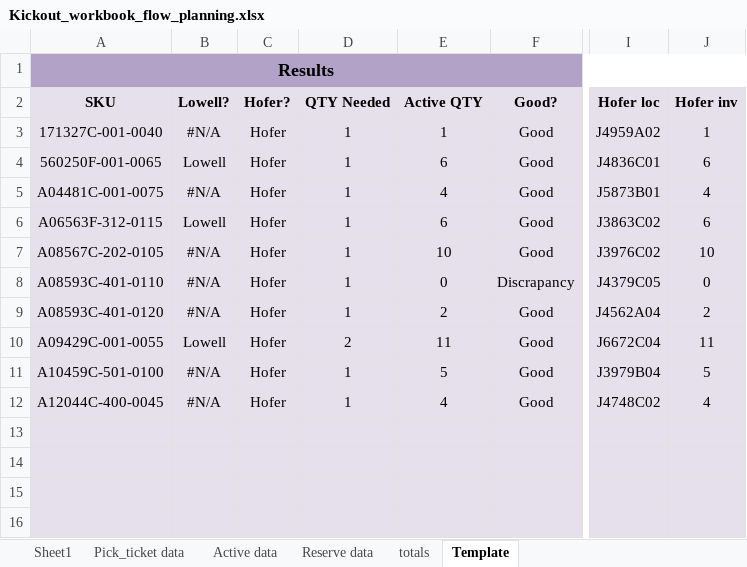
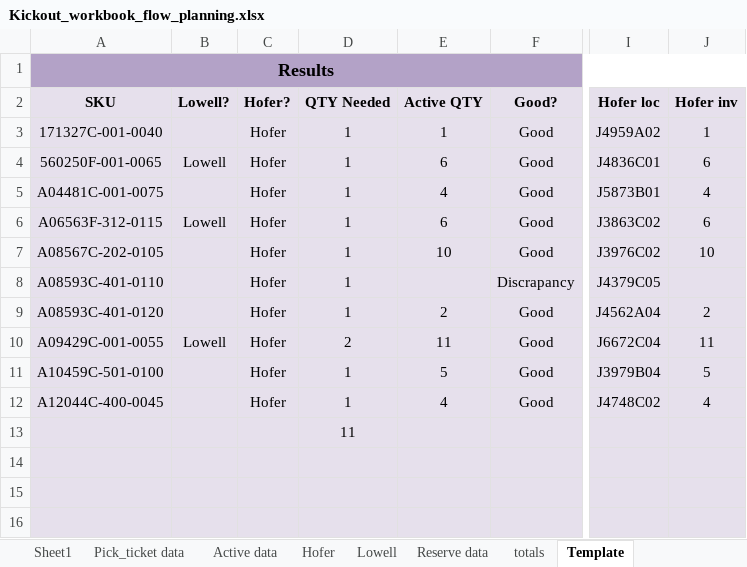
Before and after one commit to Z-ET-A/Flow_Planing_IC_Project, an Excel workbook: Kickout_workbook_flow_planning.xlsx, sheet Template, drawn as a sheet; only a part is shown, gaps mark what is left out; values as stored, in another font and other column widths than the file's, no borders; conditional formats not drawn; the diff names each change by its address in the sheet, - before the commit and + after, or states it on an @@ line.

```diff
--- a/Kickout_workbook_flow_planning.xlsx (sheet Template)
+++ b/Kickout_workbook_flow_planning.xlsx (sheet Template)
+sheet tab: Hofer
+sheet tab: Lowell
-B3: #N/A
+B3: (empty)
-B5: #N/A
+B5: (empty)
-B7:B9: #N/A
+B7:B9: (empty)
-E8: 0
+E8: (empty)
-J8: 0
+J8: (empty)
-B11:B12: #N/A
+B11:B12: (empty)
-D13: (empty)
+D13: 11
```
Also changed, not shown: sheet Active data, formulas that keep their value, 3 other files.
